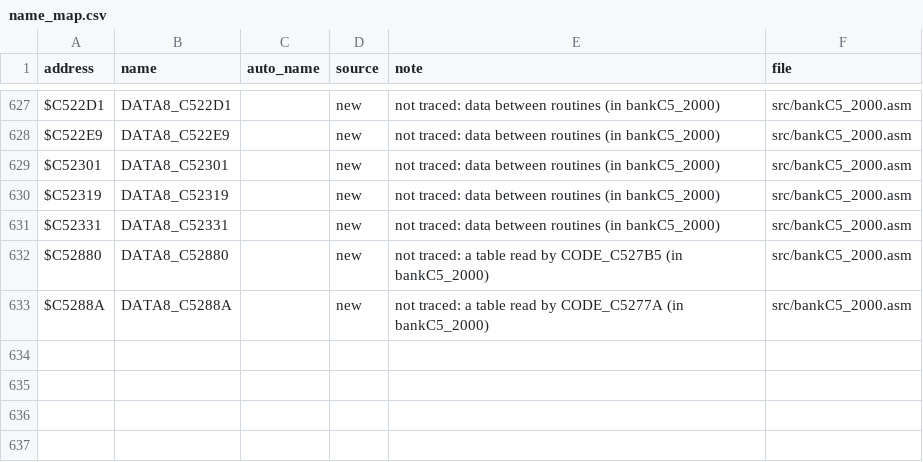
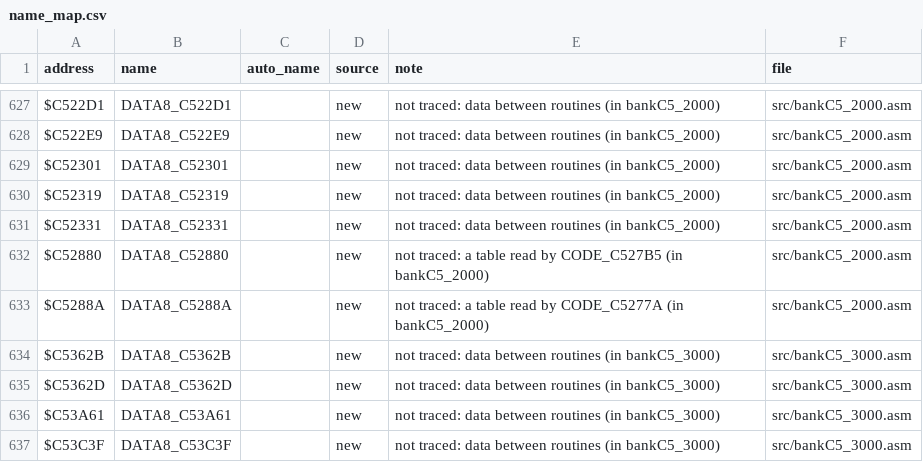
Before and after one commit to abdulahmad/NHL95SNES, a CSV file: docs/name_map.csv, drawn as a sheet; only a part is shown, gaps mark what is left out; the diff names each change by its address in the sheet, - before the commit and + after, or states it on an @@ line.

```diff
--- a/docs/name_map.csv
+++ b/docs/name_map.csv
+row 634: $C5362B | DATA8_C5362B |  | new | not traced: data between routines (in bankC5_3000) | src/bankC5_3000.asm
+row 635: $C5362D | DATA8_C5362D |  | new | not traced: data between routines (in bankC5_3000) | src/bankC5_3000.asm
+row 636: $C53A61 | DATA8_C53A61 |  | new | not traced: data between routines (in bankC5_3000) | src/bankC5_3000.asm
+row 637: $C53C3F | DATA8_C53C3F |  | new | not traced: data between routines (in bankC5_3000) | src/bankC5_3000.asm
```
Also changed, not shown: 12 other files.
